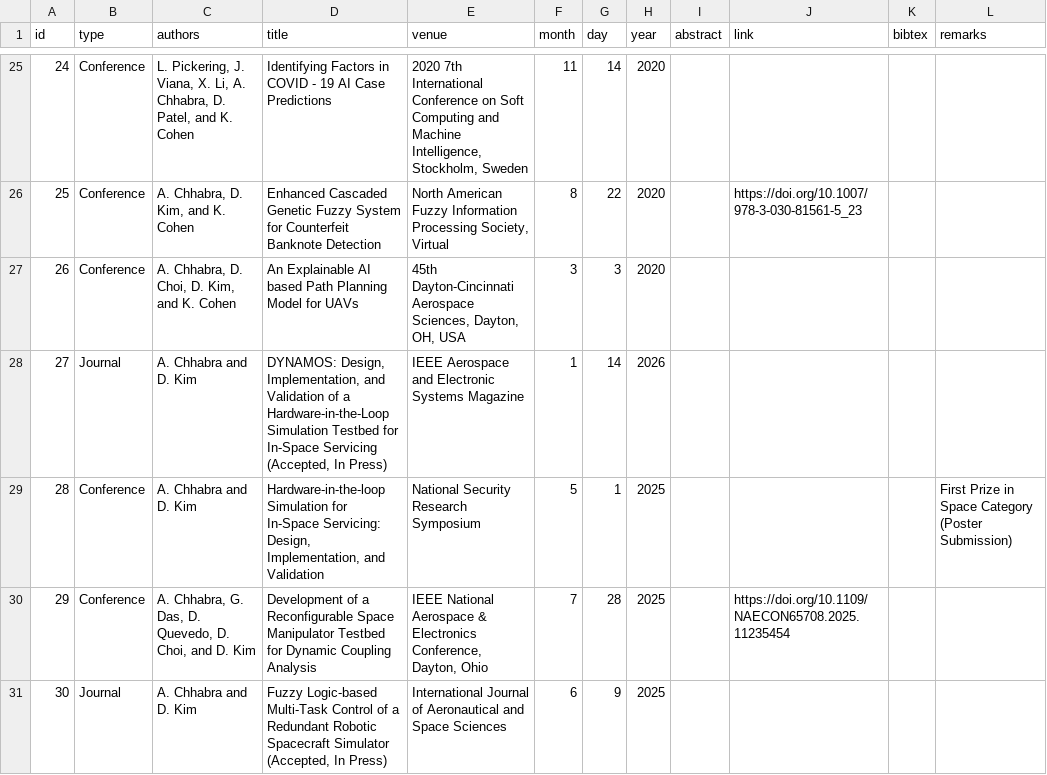
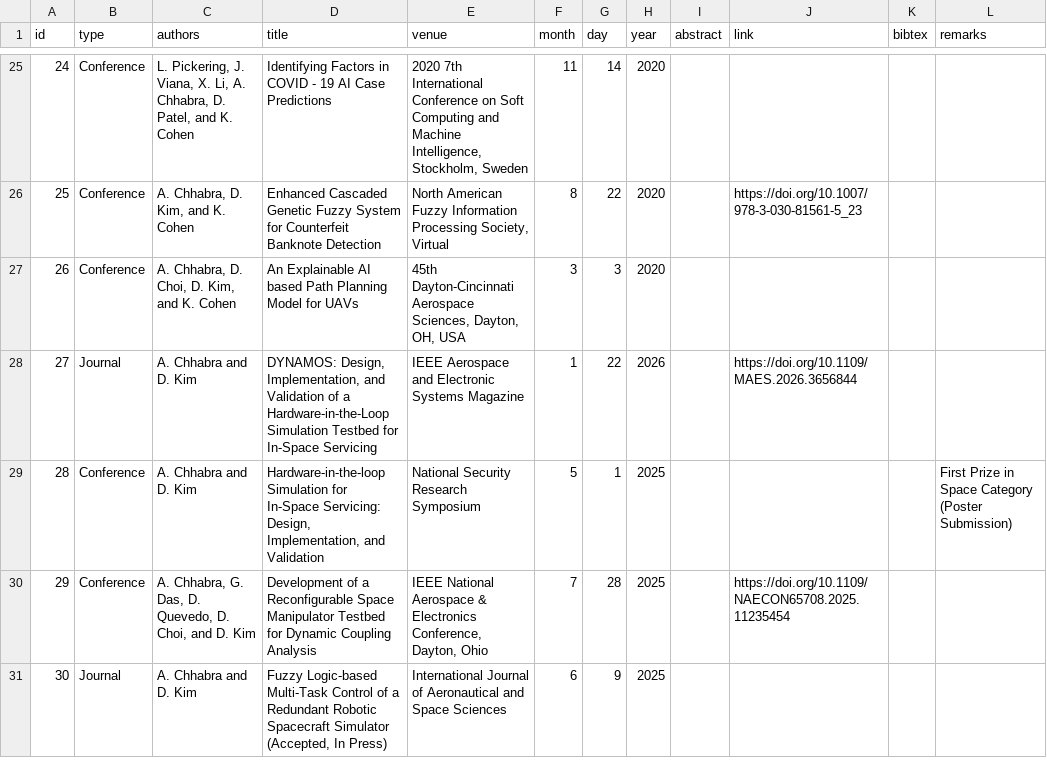
Before and after one commit to anirudhchhabra96/anirudhchhabra96.github.io, a CSV file: publications.csv, drawn as a sheet; only a part is shown, gaps mark what is left out.

```diff
--- a/publications.csv
+++ b/publications.csv
@@ -27,3 +27,3 @@
 26,Conference,"A. Chhabra, D. Choi, D. Kim, and K. Cohen",An Explainable AI based Path Planning Model for UAVs,"45th Dayton-Cincinnati Aerospace Sciences, Dayton, OH, USA",3,3,2020,,,,
-27,Journal,A. Chhabra and D. Kim,"DYNAMOS: Design, Implementation, and Validation of a Hardware-in-the-Loop Simulation Testbed for In-Space Servicing (Accepted, In Press)",IEEE Aerospace and Electronic Systems Magazine,1,14,2026,,,,
+27,Journal,A. Chhabra and D. Kim,"DYNAMOS: Design, Implementation, and Validation of a Hardware-in-the-Loop Simulation Testbed for In-Space Servicing",IEEE Aerospace and Electronic Systems Magazine,1,22,2026,,https://doi.org/10.1109/MAES.2026.3656844,,
 28,Conference,A. Chhabra and D. Kim,"Hardware-in-the-loop Simulation for In-Space Servicing: Design, Implementation, and Validation",National Security Research Symposium,5,1,2025,,,,First Prize in Space Category (Poster Submission)
```
Also changed, not shown: 1 other file.
